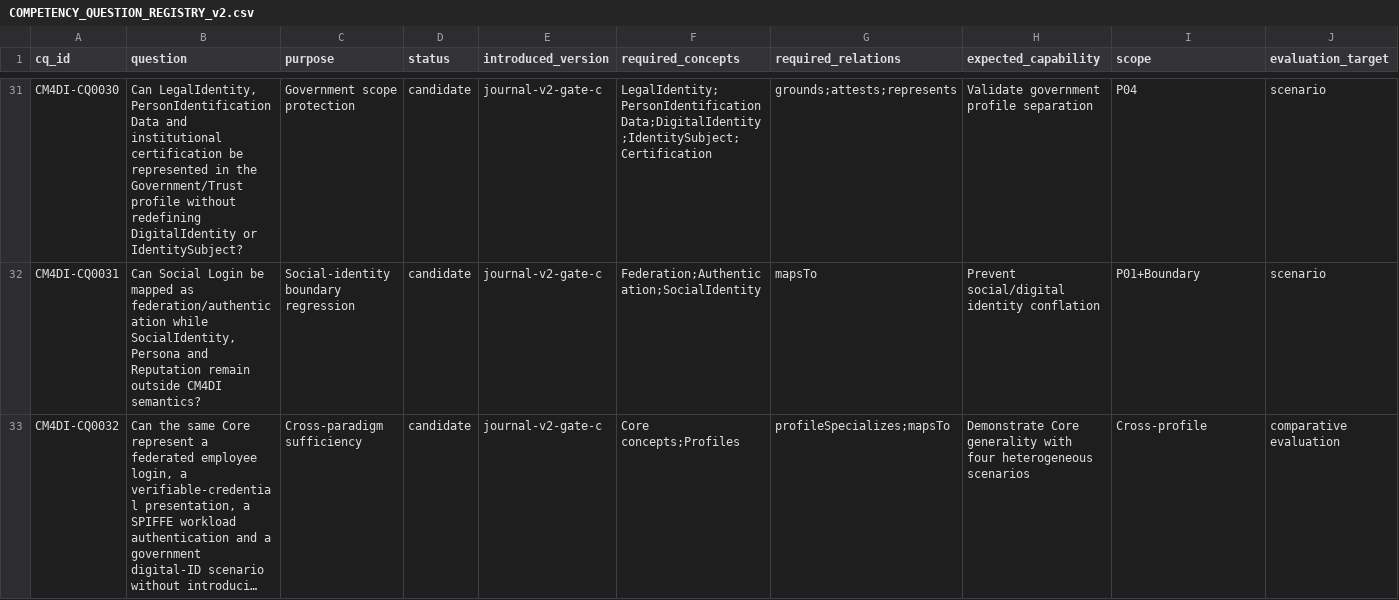
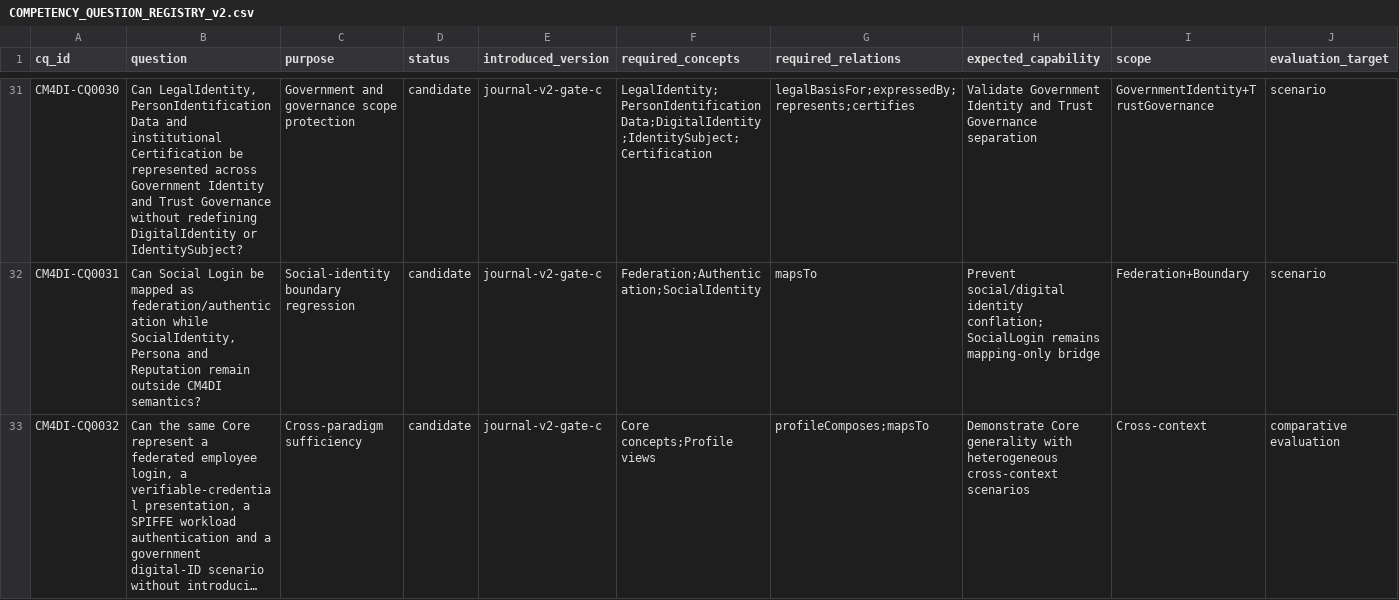
Before and after one commit to ArazSaieArasi3/CM4DI, a CSV file: research/COMPETENCY_QUESTION_REGISTRY_v2.csv, drawn as a sheet; only a part is shown, gaps mark what is left out; long unchanged cells end in …; the diff covers the shown part only; the diff names each change by its address in the sheet, - before the commit and + after, or states it on an @@ line.

```diff
--- a/research/COMPETENCY_QUESTION_REGISTRY_v2.csv
+++ b/research/COMPETENCY_QUESTION_REGISTRY_v2.csv
-B31 (question): …and institutional certification be represented in the Government/Trust profile without redefining…
+B31 (question): …and institutional Certification be represented across Government Identity and Trust Governance without redefining…
-C31 (purpose): Government scope protection
+C31 (purpose): Government and governance scope protection
-G31 (required_relations): grounds;attests;represents
+G31 (required_relations): legalBasisFor;expressedBy;represents;certifies
-H31 (expected_capability): Validate government profile separation
+H31 (expected_capability): Validate Government Identity and Trust Governance separation
-I31 (scope): P04
+I31 (scope): GovernmentIdentity+TrustGovernance
-H32 (expected_capability): …social/digital identity conflation
+H32 (expected_capability): …social/digital identity conflation; SocialLogin remains mapping-only bridge
-I32 (scope): P01+Boundary
+I32 (scope): Federation+Boundary
-F33 (required_concepts): Core concepts;Profiles
+F33 (required_concepts): Core concepts;Profile views
-G33 (required_relations): profileSpecializes;mapsTo
+G33 (required_relations): profileComposes;mapsTo
-H33 (expected_capability): …generality with four heterogeneous scenarios
+H33 (expected_capability): …generality with heterogeneous cross-context scenarios
-I33 (scope): Cross-profile
+I33 (scope): Cross-context
```
Also changed, not shown: 58 edited cells elsewhere in this file.
